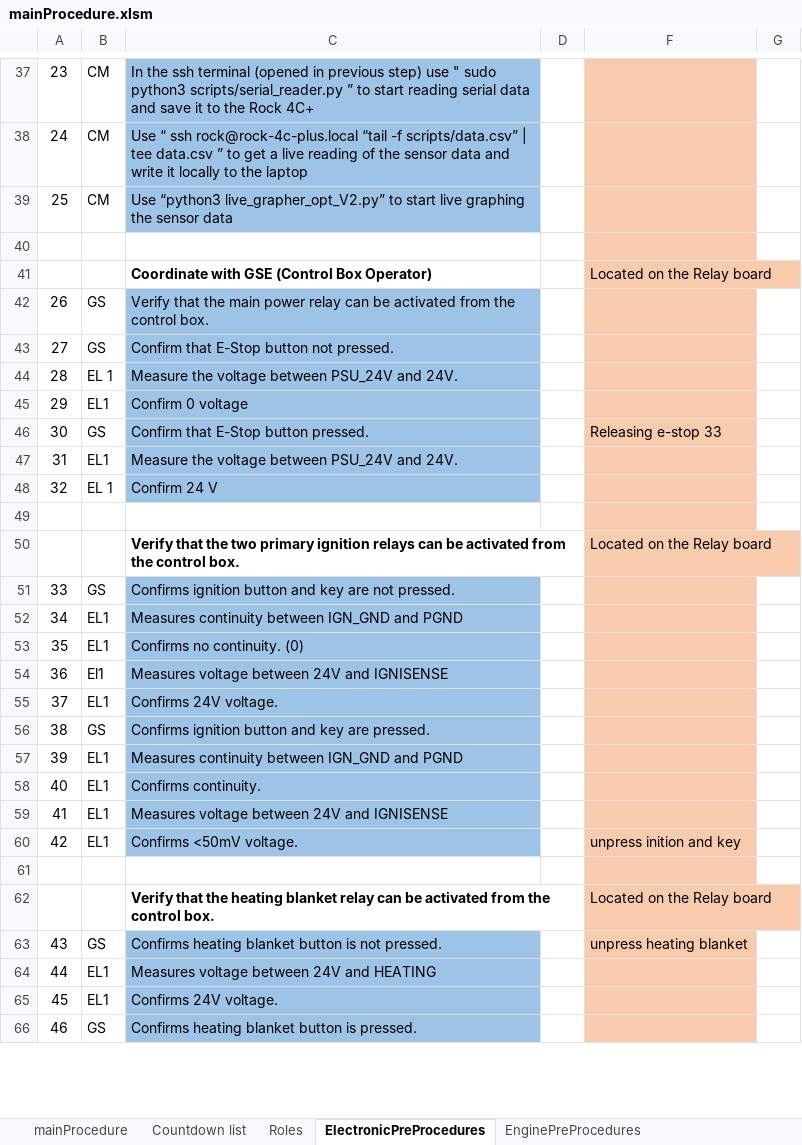
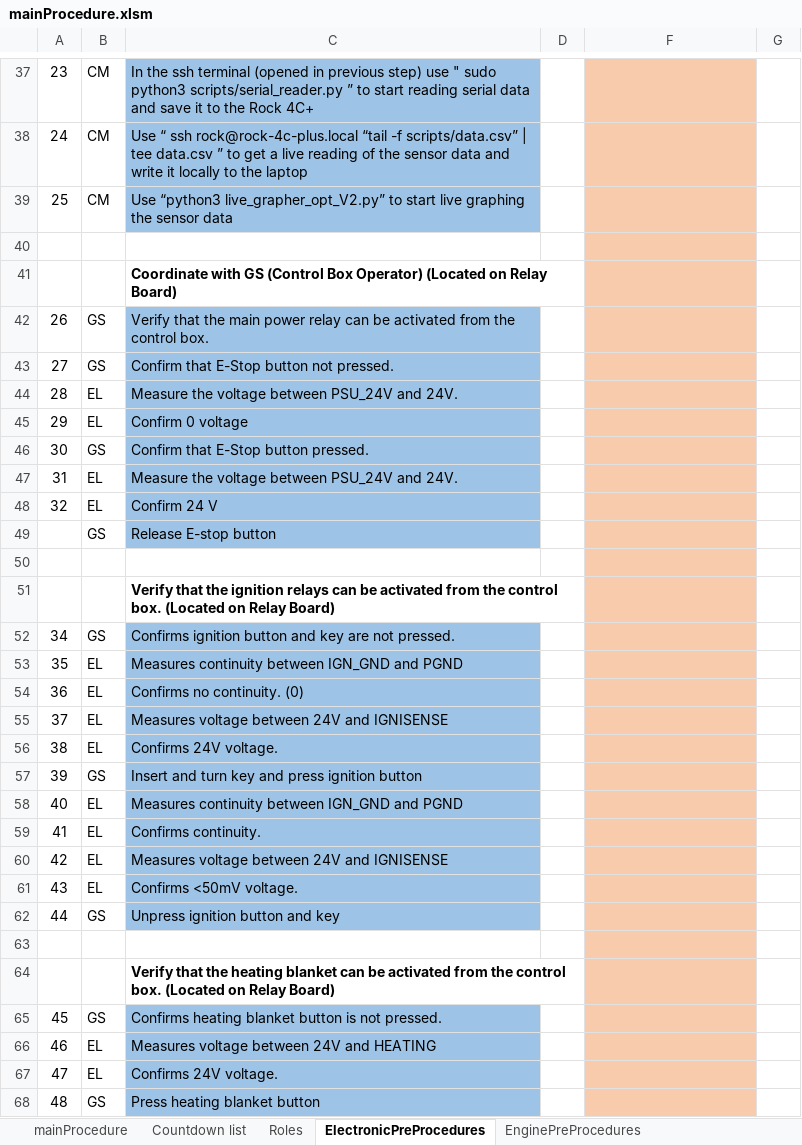
Before and after one commit to finhan-2/RavenProcedure, an Excel workbook: mainProcedure.xlsm, sheet ElectronicPreProcedures, drawn as a sheet; only a part is shown, gaps mark what is left out; values as stored, in another font and other column widths than the file's, no borders; charts and pictures and conditional formats not drawn; removed rows and columns are numbered as before the commit, all else as after; the diff covers the shown part only; the diff names each change by its address in the sheet, - before the commit and + after, or states it on an @@ line.

Commit message:
Updated main and Electronic Procedures

```diff
--- a/mainProcedure.xlsm (sheet ElectronicPreProcedures)
+++ b/mainProcedure.xlsm (sheet ElectronicPreProcedures)
-row 41:  |  | Coordinate with GSE (Control Box Operator) |  | Located on the Relay board
+row 41:  |  | Coordinate with GS (Control Box Operator) (Located on Relay Board)
-B44: EL 1
+B44: EL
-B45: EL1
+B45: EL
-F46: Releasing e-stop 33
+F46: (empty)
-B47: EL1
+B47: EL
-B48: EL 1
+B48: EL
+row 49:  | GS | Release E-stop button
-row 50:  |  | Verify that the two primary ignition relays can be activated from the control box. |  | Located on the Relay board
+row 51:  |  | Verify that the ignition relays can be activated from the control box. (Located on Relay Board)
@@ column A renumbered between rows 52 and 155 @@
-B53:B54: EL1
+B53:B54: EL
-B55: El1
+B55: EL
-B56: EL1
+B56: EL
-C57: Confirms ignition button and key are pressed.
+C57: Insert and turn key and press ignition button
-B58:B60: EL1
+B58:B60: EL
-row 60: 42 | EL1 | Confirms <50mV voltage. |  | unpress inition and key
+row 61: 43 | EL | Confirms <50mV voltage.
+row 62: 44 | GS | Unpress ignition button and key
-row 62:  |  | Verify that the heating blanket relay can be activated from the control box. |  | Located on the Relay board
+row 64:  |  | Verify that the heating blanket can be activated from the control box. (Located on Relay Board)
-F65: unpress heating blanket
+F65: (empty)
-B66:B67: EL1
+B66:B67: EL
-C68: Confirms heating blanket button is pressed.
+C68: Press heating blanket button
```
Also changed, not shown: 11 added rows, 10 removed rows, 65 edited cells and cell formats elsewhere in this sheet, sheet mainProcedure, sheet Roles, sheet SafetyPreProcedures, sheet EnginePreProcedures, formulas that keep their value, charts or pictures.
